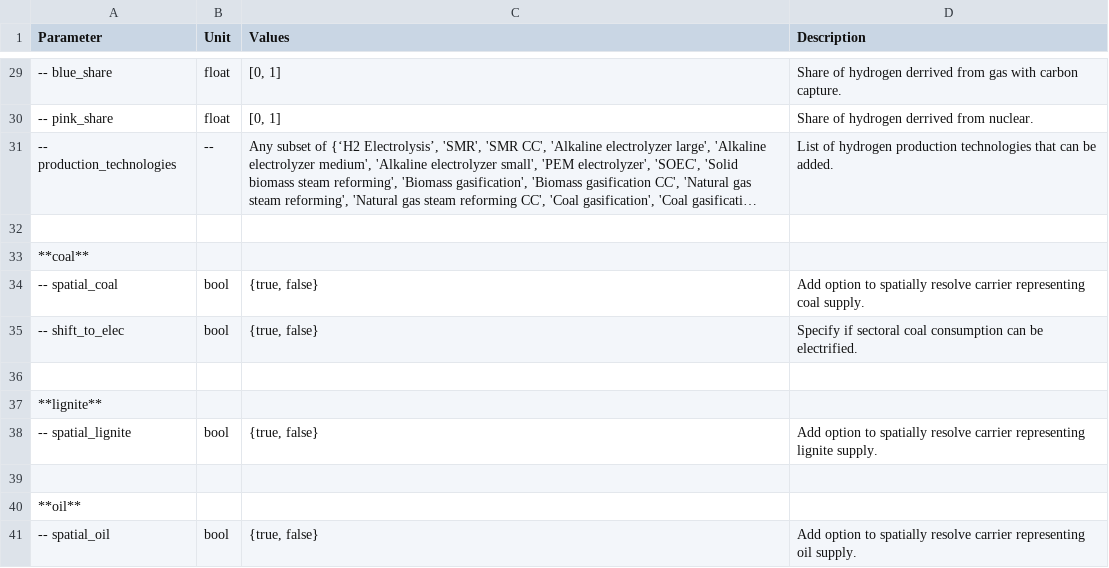
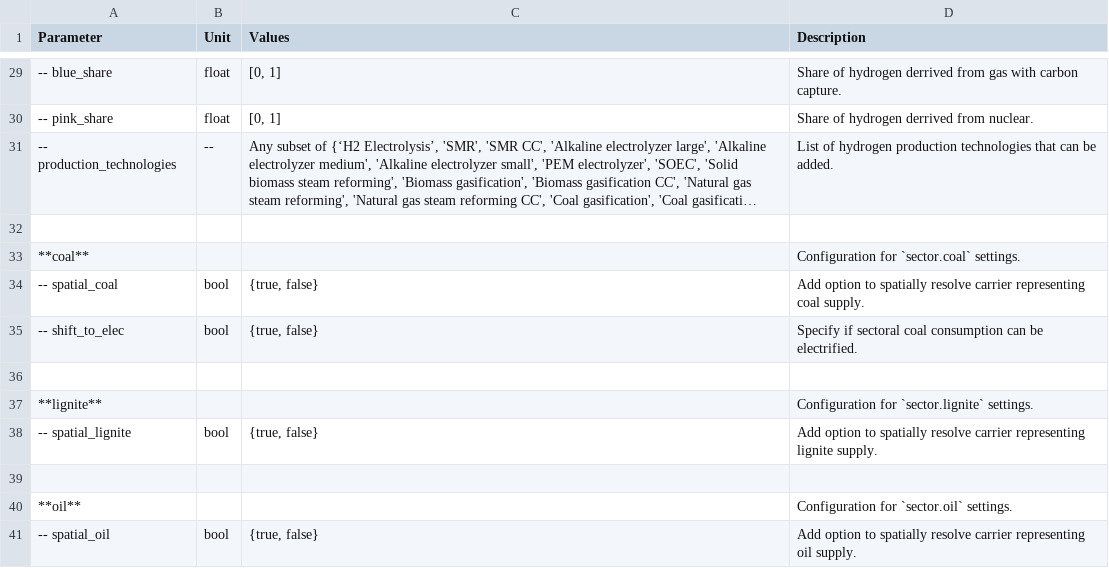
Before and after one commit to pypsa-meets-earth/pypsa-earth, a CSV file: doc/configtables/sector_toplevel.csv, drawn as a sheet; only a part is shown, gaps mark what is left out; long unchanged cells end in …; the diff names each change by its address in the sheet, - before the commit and + after, or states it on an @@ line.

Commit message:
improve tables blanks to not be nan

```diff
--- a/doc/configtables/sector_toplevel.csv
+++ b/doc/configtables/sector_toplevel.csv
-D33 (Description): (empty)
+D33 (Description): Configuration for `sector.coal` settings.
-D37 (Description): (empty)
+D37 (Description): Configuration for `sector.lignite` settings.
-D40 (Description): (empty)
+D40 (Description): Configuration for `sector.oil` settings.
```
Also changed, not shown: doc/configtables/demand_data.csv, doc/configtables/policy_config.csv, 2 other files.
